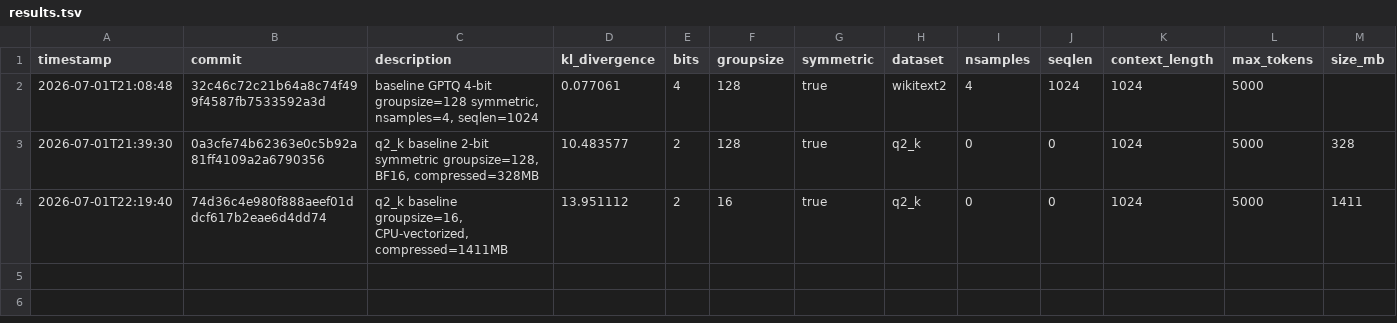
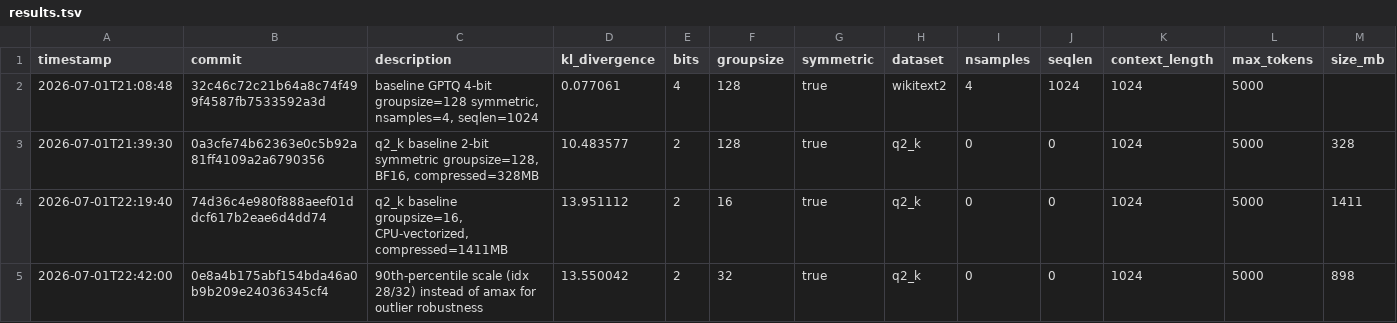
Before and after one commit to vektorprime/AutoQuant, a TSV file: results.tsv, drawn as a sheet; only a part is shown; rows hold the shown columns only; the diff names each change by its address in the sheet, - before the commit and + after, or states it on an @@ line.

Commit message:
90th-percentile scale instead of amax (KL=13.55)

```diff
--- a/results.tsv
+++ b/results.tsv
+row 5: 2026-07-01T22:42:00 | 0e8a4b175abf154bda46a0b9b209e24036345cf4 | 90th-percentile scale (idx 28/32) instead of amax for outlier robustness | 13.550042 | 2 | 32 | true | q2_k | 0 | 0 | 1024 | 5000 | 898
```
Also changed, not shown: 1 other file.
